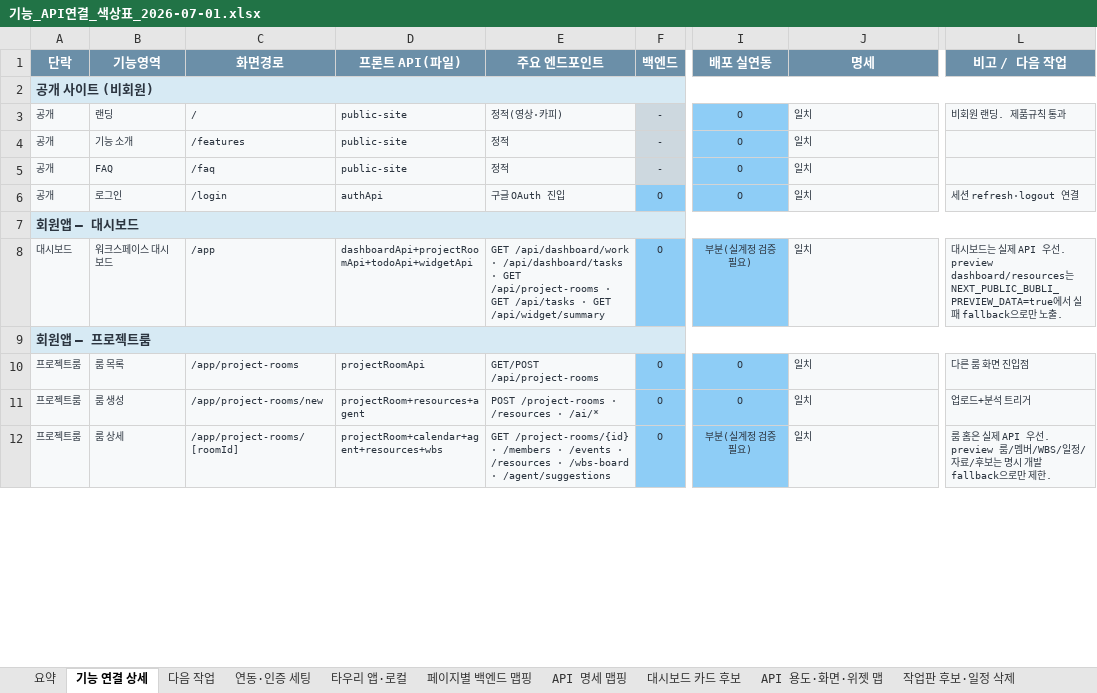
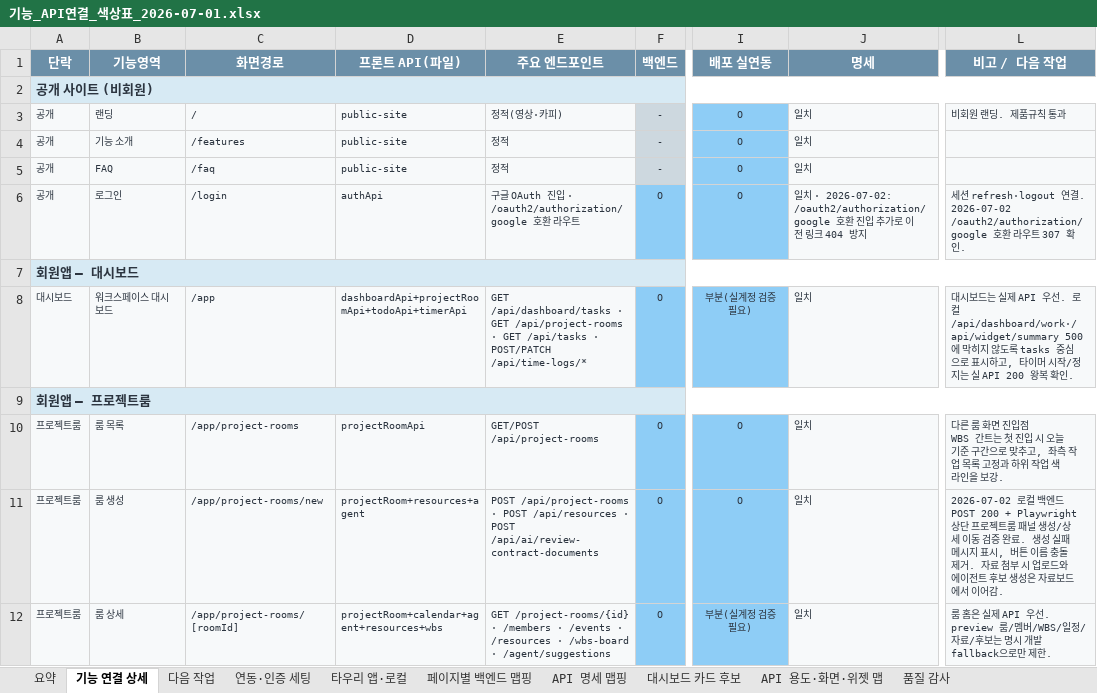
Before and after one commit to kosta-dev-sjh/bubli-frontend, an Excel workbook: docs/기능_API연결_색상표_2026-07-01.xlsx, sheet 기능 연결 상세, drawn as a sheet; only a part is shown, gaps mark what is left out; values as stored, in another font and other column widths than the file's, no borders; ↵ is a line break in a cell; the diff covers the shown part only; the diff names each change by its address in the sheet, - before the commit and + after, or states it on an @@ line.

```diff
--- a/docs/기능_API연결_색상표_2026-07-01.xlsx (sheet 기능 연결 상세)
+++ b/docs/기능_API연결_색상표_2026-07-01.xlsx (sheet 기능 연결 상세)
-sheet tab: 작업판 후보·일정 삭제
+sheet tab: 품질 감사
-E6 (주요 엔드포인트): 구글 OAuth 진입
+E6 (주요 엔드포인트): 구글 OAuth 진입 · /oauth2/authorization/google 호환 라우트
-J6 (명세): 일치
+J6 (명세): 일치 · 2026-07-02: /oauth2/authorization/google 호환 진입 추가로 이전 링크 404 방지
-L6 (비고 / 다음 작업): …연결
+L6 (비고 / 다음 작업): …연결. 2026-07-02 /oauth2/authorization/google 호환 라우트 307 확인.
-D8 (프론트 API(파일)): dashboardApi+projectRoomApi+todoApi+widgetApi
+D8 (프론트 API(파일)): dashboardApi+projectRoomApi+todoApi+timerApi
-E8 (주요 엔드포인트): GET /api/dashboard/work · /api/dashboard/tasks · GET /api/project-rooms · GET /api/tasks · GET /api/widget/summary
+E8 (주요 엔드포인트): GET /api/dashboard/tasks · GET /api/project-rooms · GET /api/tasks · POST/PATCH /api/time-logs/*
-L8 (비고 / 다음 작업): …선. preview dashboard/resources는 NEXT_PUBLIC_BUBLI_PREVIEW_DATA=true에서 실패 fallback으로만 노출.
+L8 (비고 / 다음 작업): …선. 로컬 /api/dashboard/work·/api/widget/summary 500에 막히지 않도록 tasks 중심으로 표시하고, 타이머 시작/정지는 실 API 200 왕복 확인.
-L10 (비고 / 다음 작업): 다른 룸 화면 진입점
+L10 (비고 / 다음 작업): 다른 룸 화면 진입점 ↵ WBS 간트는 첫 진입 시 오늘 기준 구간으로 맞추고, 좌측 작업 목록 고정과 하위 작업 색 라인을 보강.
-E11 (주요 엔드포인트): POST /project-rooms · /resources · /ai/*
+E11 (주요 엔드포인트): POST /api/project-rooms · POST /api/resources · POST /api/ai/review-contract-documents
-L11 (비고 / 다음 작업): 업로드+분석 트리거
+L11 (비고 / 다음 작업): 2026-07-02 로컬 백엔드 POST 200 + Playwright 상단 프로젝트룸 패널 생성/상세 이동 검증 완료. 생성 실패 메시지 표시, 버튼 이름 충돌 제거. 자료 첨부 시 업로드와 에이전트 후보 생성은 자료보드에서 이어감.
```
Also changed, not shown: 24 edited cells elsewhere in this sheet, sheet API 명세 맵핑, sheet 품질 감사, sheet API 용도·화면·위젯 맵, sheet 타우리 앱·로컬, sheet 요약, sheet 페이지별 백엔드 맵핑, 2 more sheets, 12 other files.
